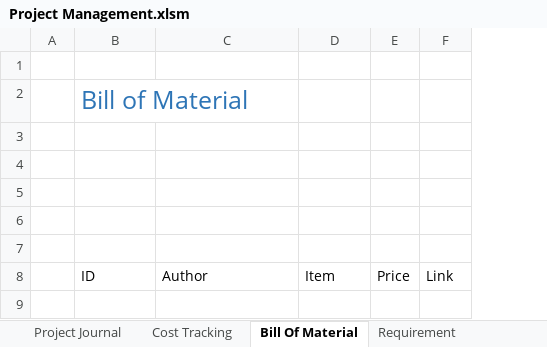
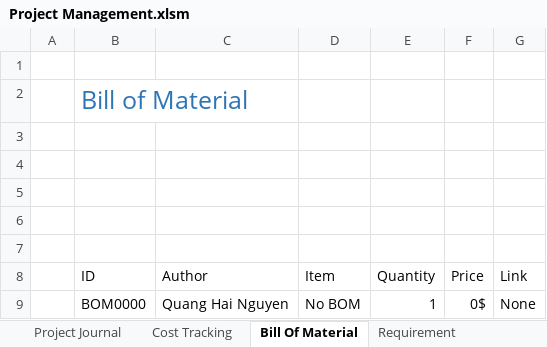
Before and after one commit to QuangHaiNguyen/Project_Requirement, an Excel workbook: Project Management.xlsm, sheet Bill Of Material, drawn as a sheet; values as stored, in another font and other column widths than the file's, no borders; charts and pictures and table styles not drawn; the diff names each change by its address in the sheet, - before the commit and + after, or states it on an @@ line.

```diff
--- a/Project Management.xlsm (sheet Bill Of Material)
+++ b/Project Management.xlsm (sheet Bill Of Material)
+column E (Quantity), empty
+row 9:  | BOM0000 | Quang Hai Nguyen | No BOM | 1 | 0$ | None
```
Also changed, not shown: sheet Time Management, sheet Requirement, sheet Project Journal, sheet Cost Tracking, sheet Internal, hidden cells, charts or pictures.
